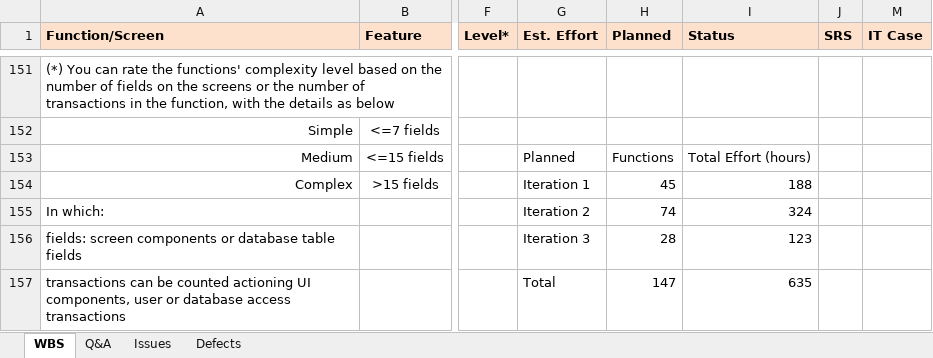
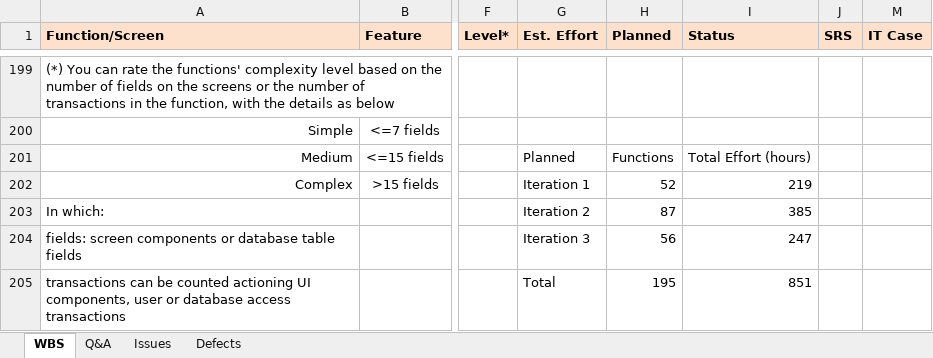
Before and after one commit to IeltsPath-Platform/report, an Excel workbook: Project_Tracking_IELTSPath.xlsx, sheet WBS, drawn as a sheet; only a part is shown, gaps mark what is left out; values as stored, in another font and other column widths than the file's, no borders; addresses are those after the commit; the diff covers the shown part only; the diff names each change by its address in the sheet, - before the commit and + after, or states it on an @@ line.

```diff
--- a/Project_Tracking_IELTSPath.xlsx (sheet WBS)
+++ b/Project_Tracking_IELTSPath.xlsx (sheet WBS)
-H202 (Planned): 45
+H202 (Planned): 52
-I202 (Status): 188
+I202 (Status): 219
-H203 (Planned): 74
+H203 (Planned): 87
-I203 (Status): 324
+I203 (Status): 385
-H204 (Planned): 28
+H204 (Planned): 56
-I204 (Status): 123
+I204 (Status): 247
-H205 (Planned): 147
+H205 (Planned): 195
-I205 (Status): 635
+I205 (Status): 851
```
Also changed, not shown: 48 added rows elsewhere in this sheet, sheet Issues, hidden cells, Project_Weekly_Report_IELTSPath_v1.xlsx.
